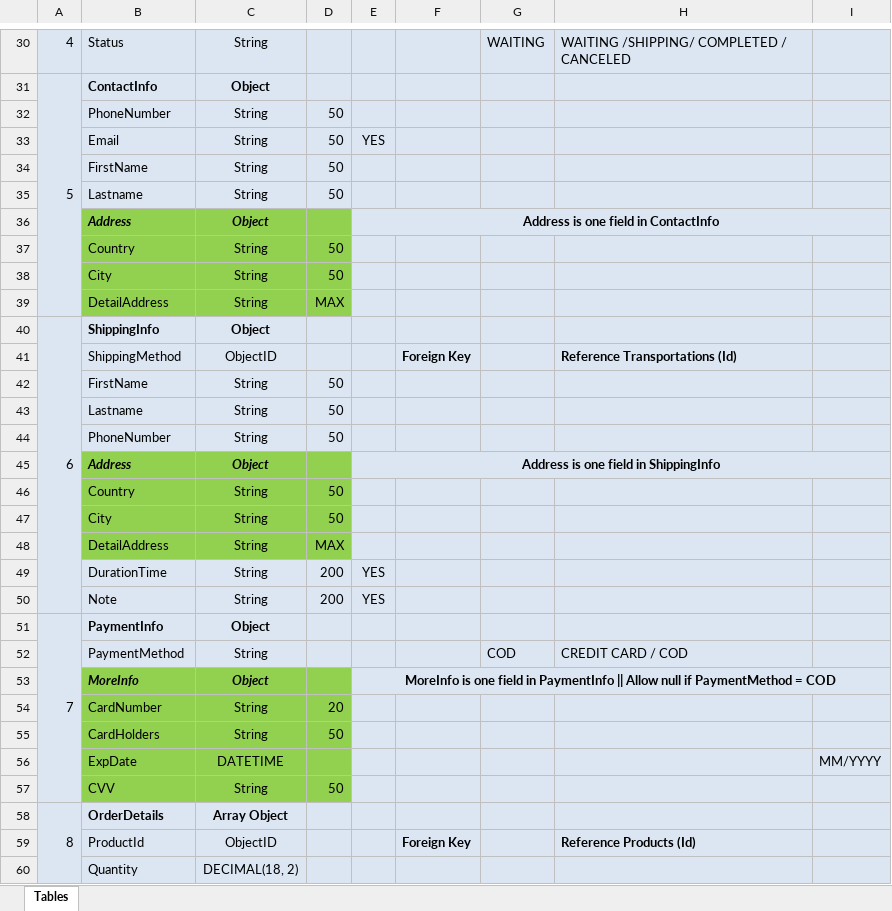
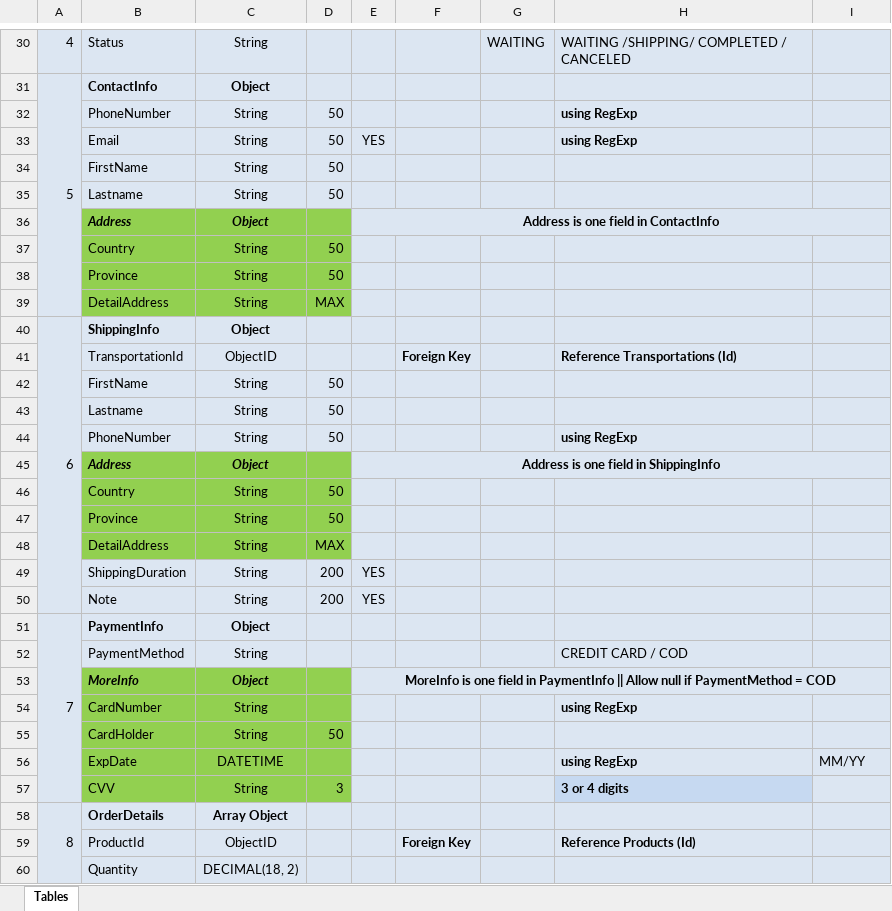
Before and after one commit to ThanhTu26092002/ToCoShop, an Excel workbook: Database ToCoShop.xlsx, sheet Tables, drawn as a sheet; only a part is shown, gaps mark what is left out; values as stored, in another font and other column widths than the file's, no borders; the diff covers the shown part only; the diff names each change by its address in the sheet, - before the commit and + after, or states it on an @@ line.

```diff
--- a/Database ToCoShop.xlsx (sheet Tables)
+++ b/Database ToCoShop.xlsx (sheet Tables)
-H32:H33: (empty)
+H32:H33: using RegExp
-B38: City
+B38: Province
-B41: ShippingMethod
+B41: TransportationId
-H44: (empty)
+H44: using RegExp
-B47: City
+B47: Province
-B49: DurationTime
+B49: ShippingDuration
-G52: COD
+G52: (empty)
-D54: 20
+D54: (empty)
-H54: (empty)
+H54: using RegExp
-B55: CardHolders
+B55: CardHolder
-H56: (empty)
+H56: using RegExp
-I56: MM/YYYY
+I56: MM/YY
-D57: 50
+D57: 3
-H57: (empty)
+H57: 3 or 4 digits
```
Also changed, not shown: 1 added row and 6 edited cells elsewhere in this sheet, 17 other files.
